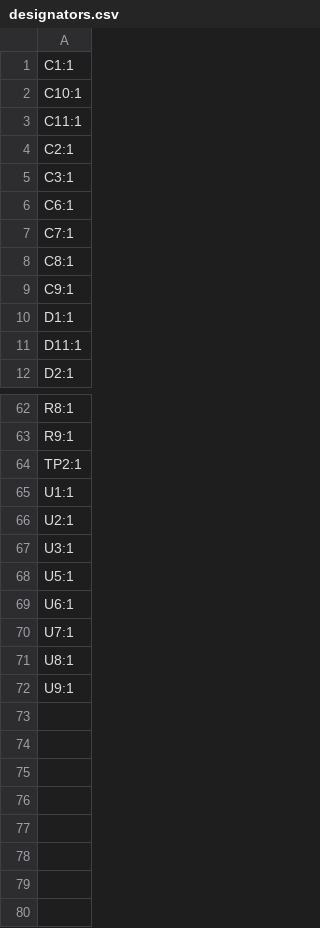
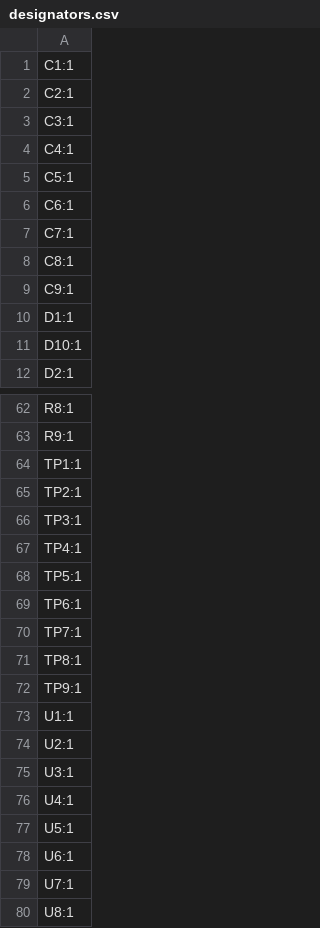
Before and after one commit to york-fs/BSPD, a CSV file: BSPD-PCB/production/designators.csv, drawn as a sheet; only a part is shown, gaps mark what is left out.

```diff
--- a/BSPD-PCB/production/designators.csv
+++ b/BSPD-PCB/production/designators.csv
@@ -1,6 +1,6 @@
 C1:1
-C10:1
-C11:1
 C2:1
 C3:1
+C4:1
+C5:1
 C6:1
@@ -10,3 +10,3 @@ C9:1
 D1:1
-D11:1
+D10:1
 D2:1
@@ -63,3 +63,11 @@ R8:1
 R9:1
+TP1:1
 TP2:1
+TP3:1
+TP4:1
+TP5:1
+TP6:1
+TP7:1
+TP8:1
+TP9:1
 U1:1
@@ -67,2 +75,3 @@ U2:1
 U3:1
+U4:1
 U5:1
@@ -71,2 +80 @@ U7:1
 U8:1
-U9:1
```
Also changed, not shown: BSPD-PCB/production/bom.csv, BSPD-PCB/production/positions.csv, 7 other files.
